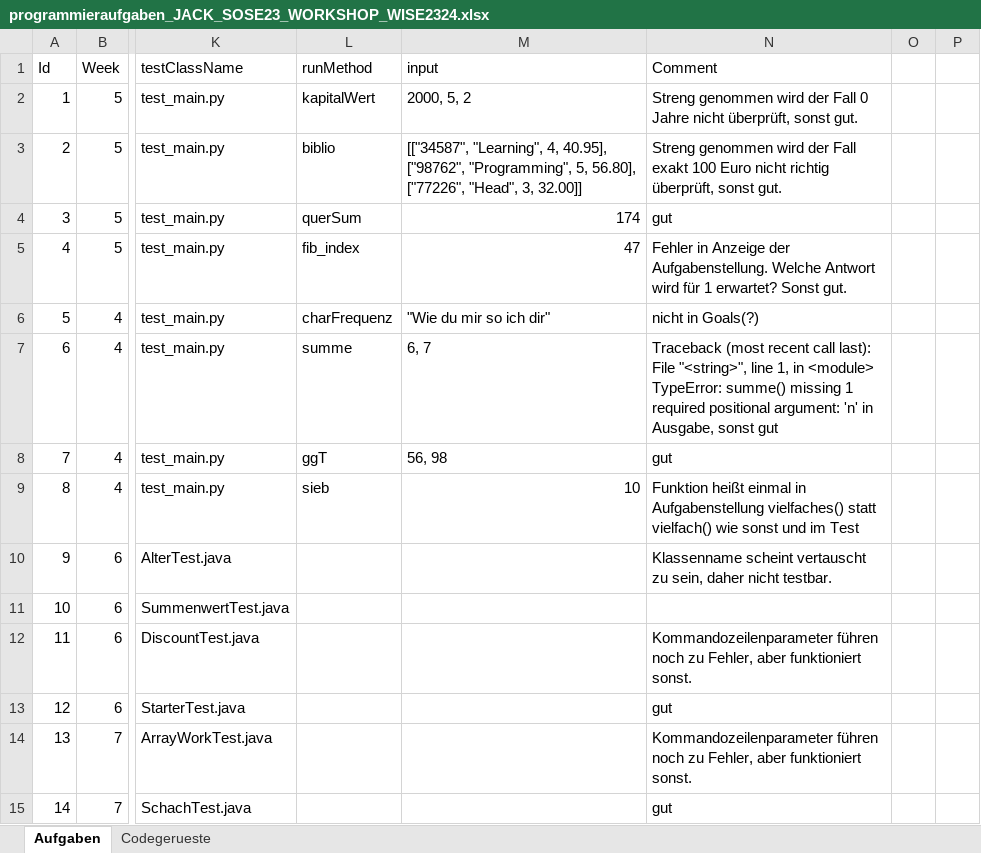
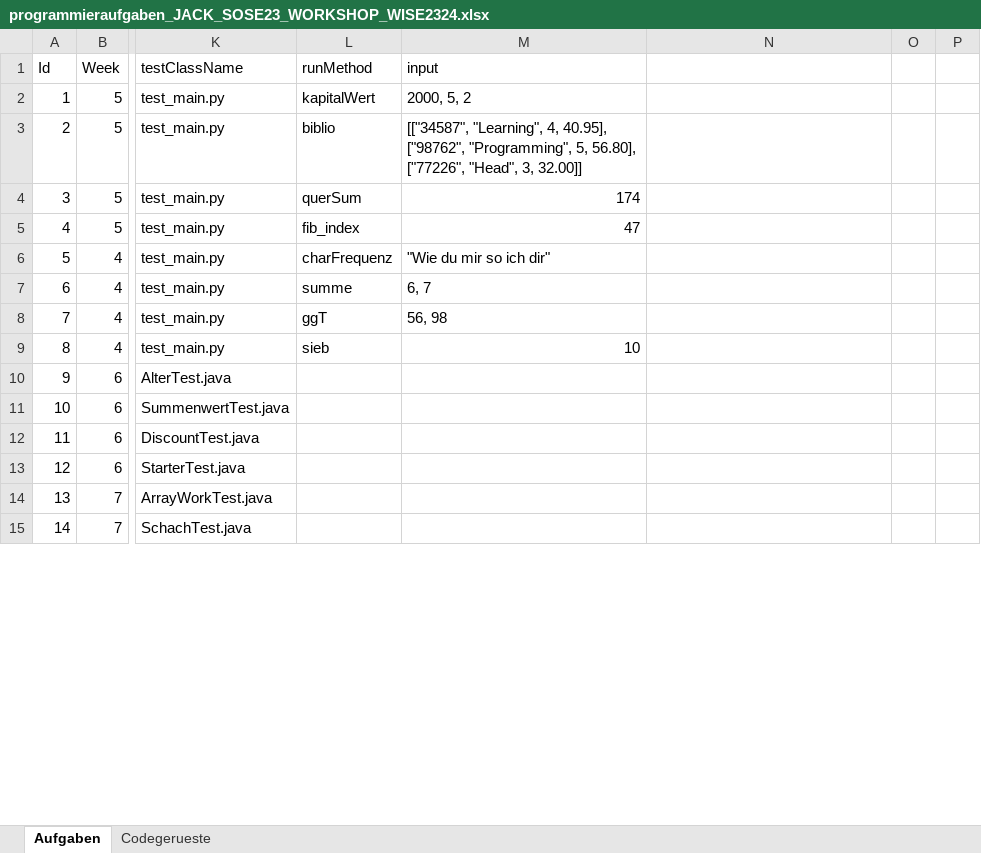
Before and after one commit to Timk46/ProTraHelper, an Excel workbook: files/programming-tasks/programmieraufgaben_JACK_SOSE23_WORKSHOP_WISE2324.xlsx, sheet Aufgaben, drawn as a sheet; only a part is shown, gaps mark what is left out; values as stored, in another font and other column widths than the file's, no cell formats; ↵ is a line break in a cell; the diff covers the shown part only; the diff names each change by its address in the sheet, - before the commit and + after, or states it on an @@ line.

```diff
--- a/files/programming-tasks/programmieraufgaben_JACK_SOSE23_WORKSHOP_WISE2324.xlsx (sheet Aufgaben)
+++ b/files/programming-tasks/programmieraufgaben_JACK_SOSE23_WORKSHOP_WISE2324.xlsx (sheet Aufgaben)
-N1: Comment
+N1: (empty)
-N2: Streng genommen wird der Fall 0 Jahre nicht überprüft, sonst gut.
+N2: (empty)
-N3: Streng genommen wird der Fall exakt 100 Euro nicht richtig überprüft, sonst gut.
+N3: (empty)
-N4: gut
+N4: (empty)
-N5: Fehler in Anzeige der Aufgabenstellung. Welche Antwort wird für 1 erwartet? Sonst gut.
+N5: (empty)
-N6: nicht in Goals(?)
+N6: (empty)
-N7: Traceback (most recent call last): ↵ File "<string>", line 1, in <module> ↵ TypeError: summe() missing 1 required positional argument: 'n' in Ausgabe, sonst gut
+N7: (empty)
-N8: gut
+N8: (empty)
-N9: Funktion heißt einmal in Aufgabenstellung vielfaches() statt vielfach() wie sonst und im Test
+N9: (empty)
-N10: Klassenname scheint vertauscht zu sein, daher nicht testbar.
+N10: (empty)
-N12: Kommandozeilenparameter führen noch zu Fehler, aber funktioniert sonst.
+N12: (empty)
-N13: gut
+N13: (empty)
-N14: Kommandozeilenparameter führen noch zu Fehler, aber funktioniert sonst.
+N14: (empty)
-N15: gut
+N15: (empty)
```
Also changed, not shown: 22 edited cells elsewhere in this sheet, cell formats.
